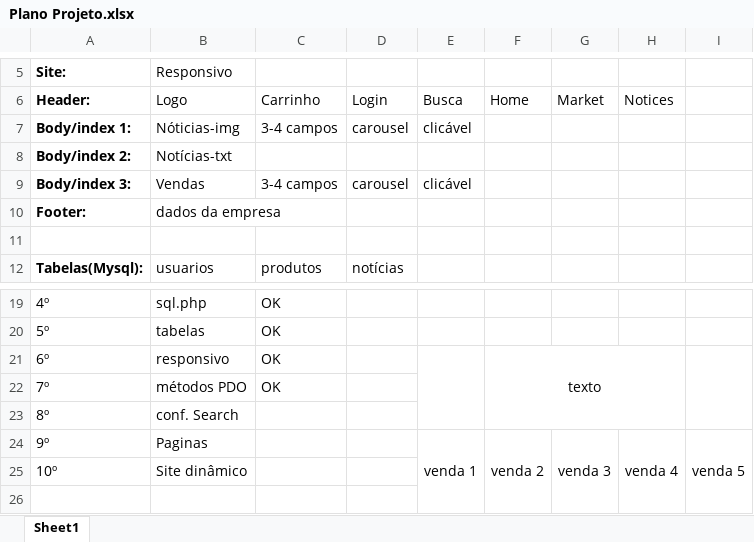
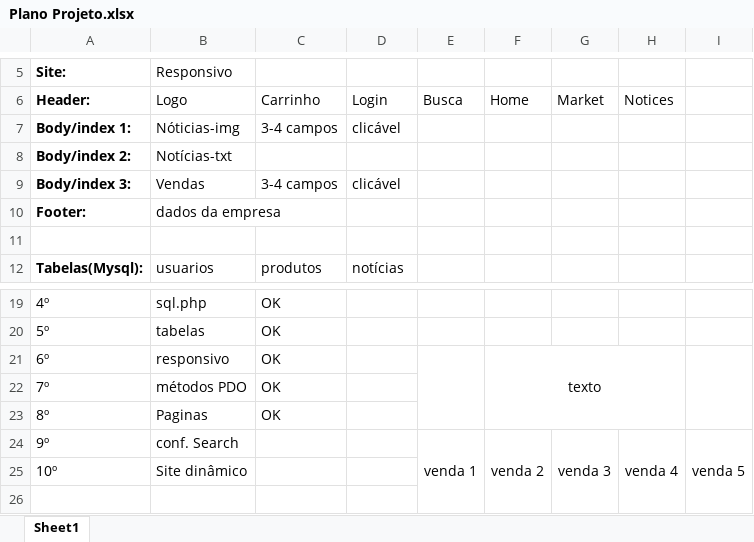
Before and after one commit to FilipeNSV/notven-without-oop-sem-poo-, an Excel workbook: Plano Projeto.xlsx, sheet Sheet1, drawn as a sheet; only a part is shown, gaps mark what is left out; values as stored, in another font and other column widths than the file's, no borders; the diff names each change by its address in the sheet, - before the commit and + after, or states it on an @@ line.

Commit message:
Paginas mercado e noticias

```diff
--- a/Plano Projeto.xlsx (sheet Sheet1)
+++ b/Plano Projeto.xlsx (sheet Sheet1)
-D7 (Login): carousel
+D7 (Login): clicável
-E7 (Busca): clicável
+E7 (Busca): (empty)
-D9 (Login): carousel
+D9 (Login): clicável
-E9 (Busca): clicável
+E9 (Busca): (empty)
-B23 (Logo): conf. Search
+B23 (Logo): Paginas
-C23 (Carrinho): (empty)
+C23 (Carrinho): OK
-B24 (Logo): Paginas
+B24 (Logo): conf. Search
```
Also changed, not shown: 12 other files.
